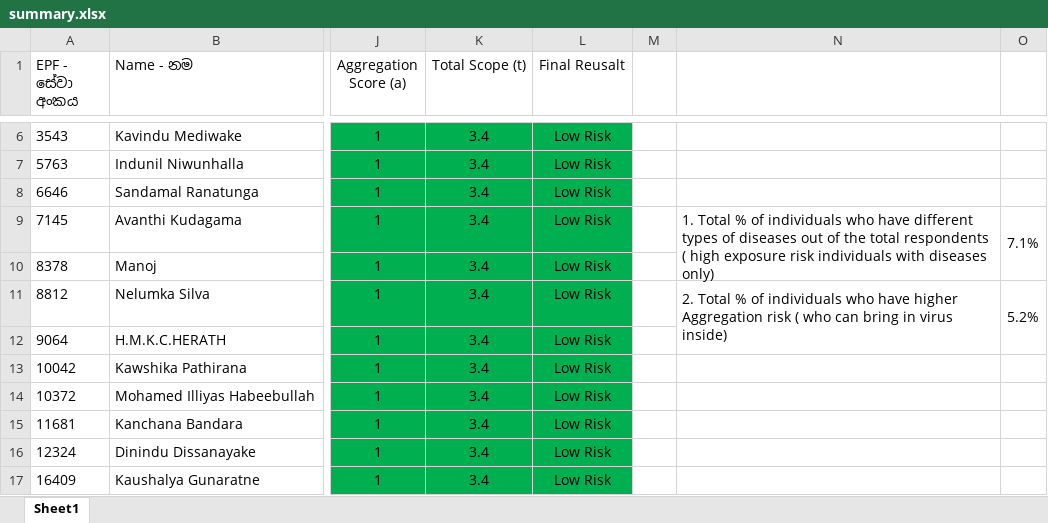
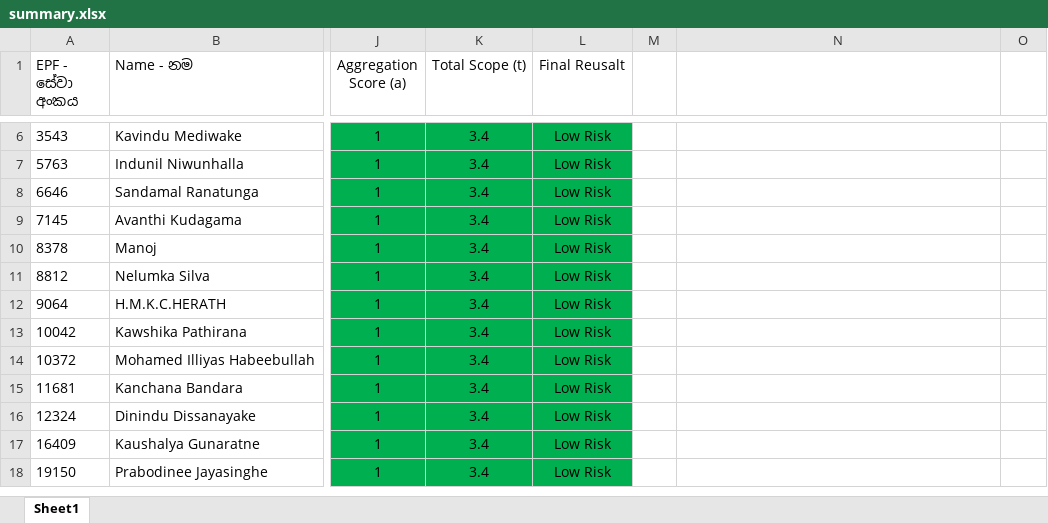
Before and after one commit to Saranga99/data-science-projects, an Excel workbook: covid risk profiling/summary.xlsx, sheet Sheet1, drawn as a sheet; only a part is shown, gaps mark what is left out; the shorter side is filled out with more unchanged rows; values as stored, in another font and other column widths than the file's, no borders; table styles not drawn; the diff names each change by its address in the sheet, - before the commit and + after, or states it on an @@ line.

Commit message:
Update summary.xlsx

```diff
--- a/covid risk profiling/summary.xlsx (sheet Sheet1)
+++ b/covid risk profiling/summary.xlsx (sheet Sheet1)
-N9: 1. Total % of individuals who have different types of diseases out of the total respondents ( high exposure risk individuals with diseases only)
+N9: (empty)
-N9:N10 merged
-O9: 7.1%
+O9: (empty)
-O9:O10 merged
-N11: 2. Total % of individuals who have higher Aggregation risk ( who can bring in virus inside)
+N11: (empty)
-N11:N12 merged
-O11: 5.2%
+O11: (empty)
-O11:O12 merged
```
